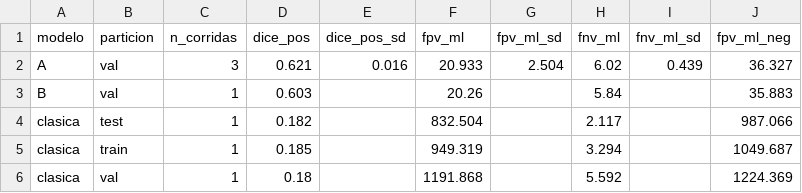
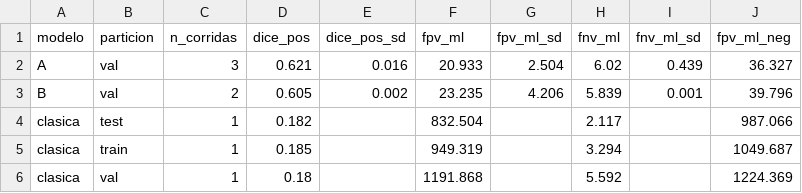
Before and after one commit to SebasDCIS/proyecto_PETCT_BME423, a CSV file: results/comparacion_modelos.csv, drawn as a sheet; removed rows and columns are numbered as before the commit, all else as after; the diff names each change by its address in the sheet, - before the commit and + after, or states it on an @@ line.

```diff
--- a/results/comparacion_modelos.csv
+++ b/results/comparacion_modelos.csv
-row 3: B | val | 1 | 0.603 |  | 20.26 |  | 5.84 |  | 35.883
+row 3: B | val | 2 | 0.605 | 0.002 | 23.235 | 4.206 | 5.839 | 0.001 | 39.796
```
Also changed, not shown: results/corridas.csv, 3 other files.
